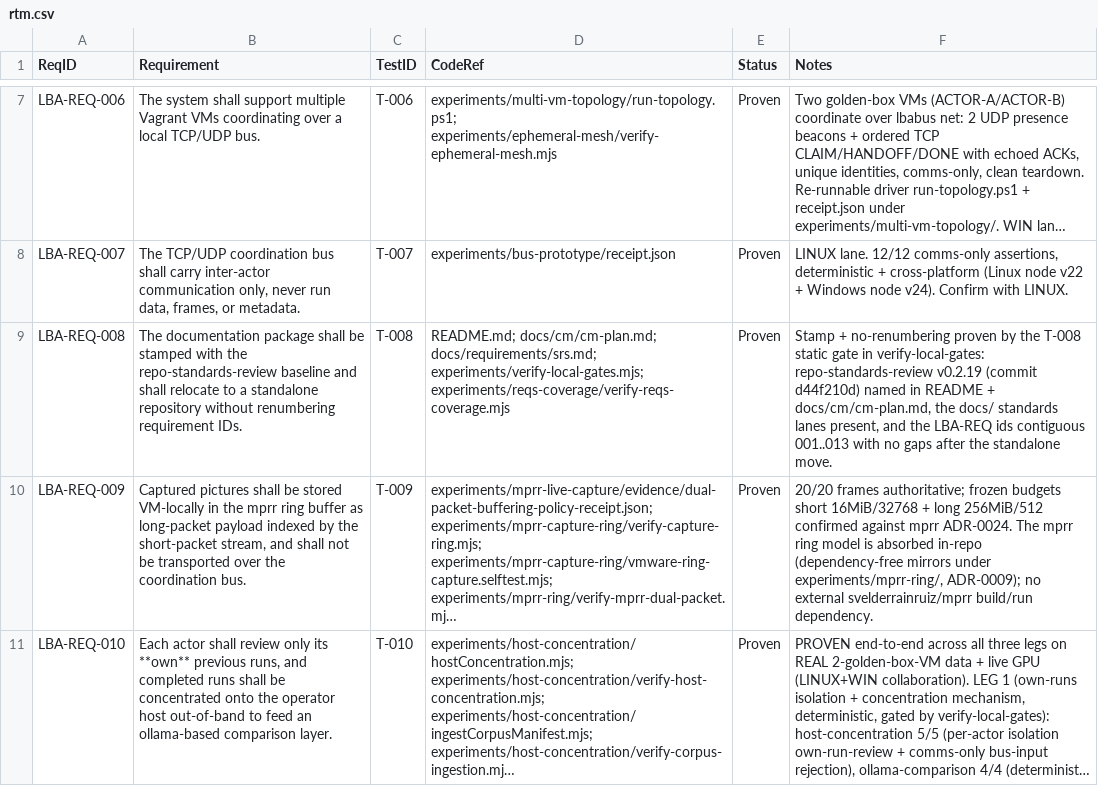
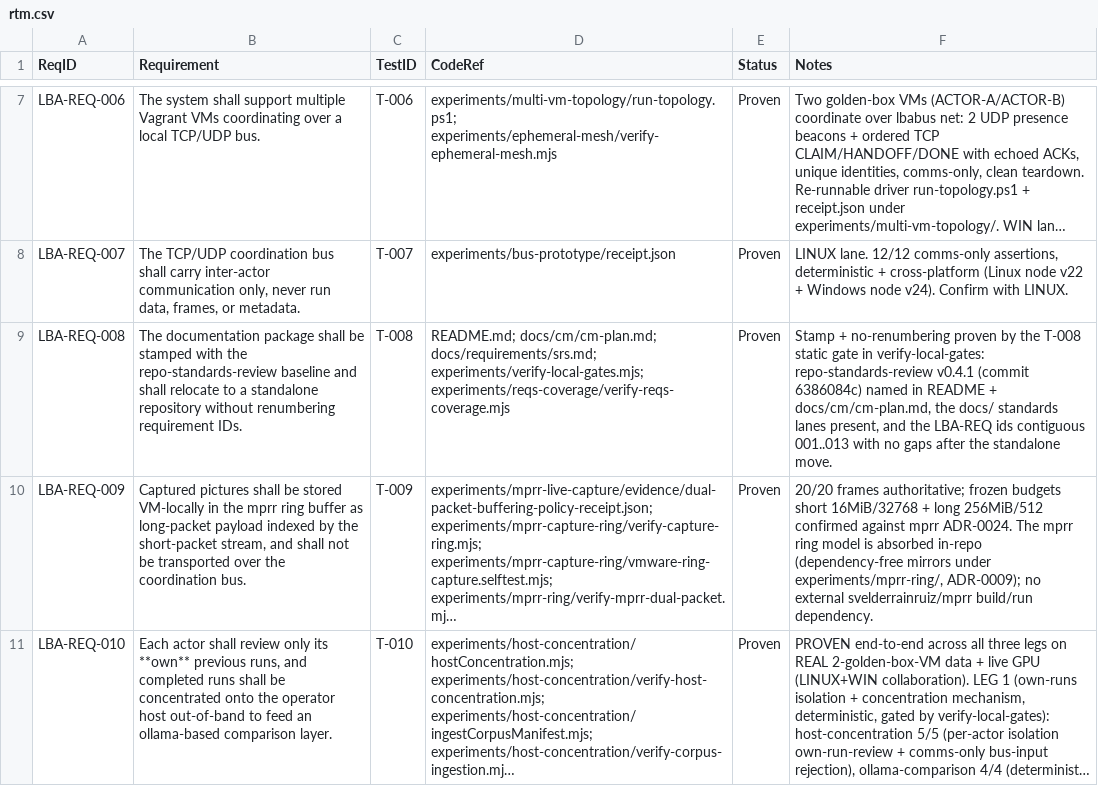
Before and after one commit to svelderrainruiz/lbabus, a CSV file: docs/requirements/rtm.csv, drawn as a sheet; only a part is shown, gaps mark what is left out; long unchanged cells end in …; the diff covers the shown part only; the diff names each change by its address in the sheet, - before the commit and + after, or states it on an @@ line.

```diff
--- a/docs/requirements/rtm.csv
+++ b/docs/requirements/rtm.csv
-F9 (Notes): …verify-local-gates: repo-standards-review v0.2.19 (commit d44f210d) named in…
+F9 (Notes): …verify-local-gates: repo-standards-review v0.4.1 (commit 6386084c) named in…
```
Also changed, not shown: 1 edited cell elsewhere in this file, 1 other file.
